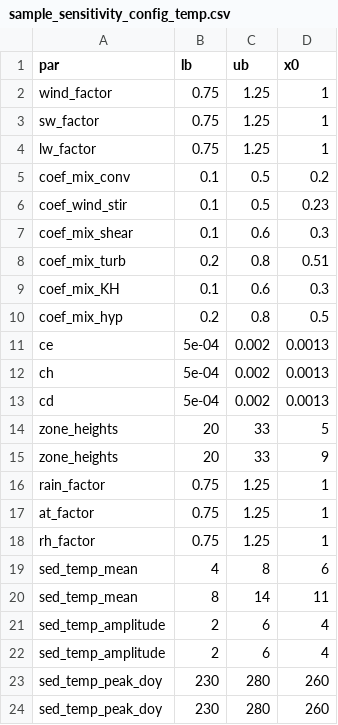
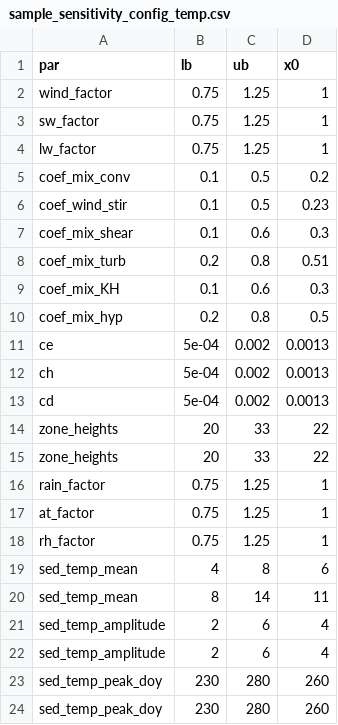
Before and after one commit to wwoelmer/SUNP-GLMv3.3-JHW, a CSV file: sensitivity/sample_sensitivity_config_temp.csv, drawn as a sheet.

```diff
--- a/sensitivity/sample_sensitivity_config_temp.csv
+++ b/sensitivity/sample_sensitivity_config_temp.csv
@@ -13,4 +13,4 @@ ch,5e-04,0.002,0.0013
 cd,5e-04,0.002,0.0013
-zone_heights,20,33,5
-zone_heights,20,33,9
+zone_heights,20,33,22
+zone_heights,20,33,22
 rain_factor,0.75,1.25,1
```
Also changed, not shown: 3 other files.
